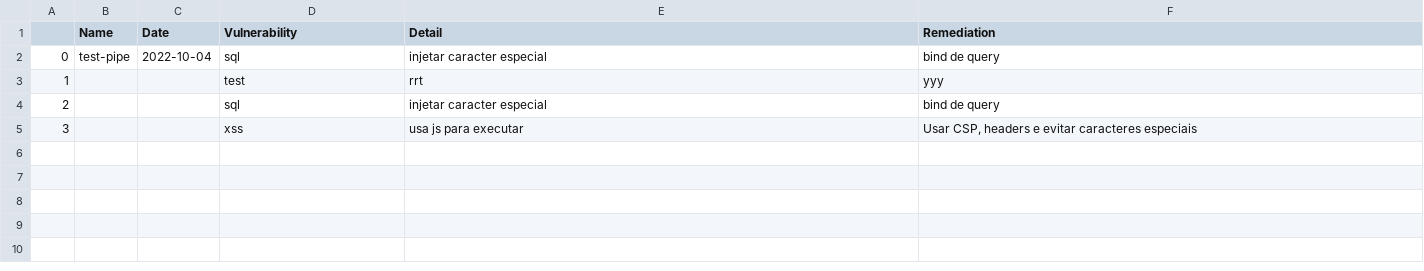
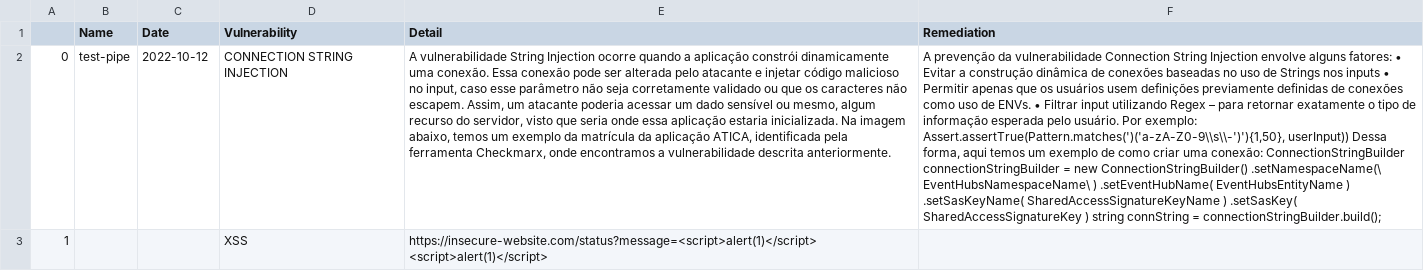
Before and after one commit to michelleamesquita/report-devsecops, a CSV file: app/report_vuln.csv, drawn as a sheet; removed rows and columns are numbered as before the commit, all else as after; the diff names each change by its address in the sheet, - before the commit and + after, or states it on an @@ line.

```diff
--- a/app/report_vuln.csv
+++ b/app/report_vuln.csv
-C2 (Date): 2022-10-04
+C2 (Date): 2022-10-12
-D2 (Vulnerability): sql
+D2 (Vulnerability): CONNECTION STRING INJECTION
-E2 (Detail): injetar caracter especial
+E2 (Detail): A vulnerabilidade String Injection ocorre quando a aplicação constrói dinamicamente uma conexão. Essa conexão pode ser alterada pelo atacante e injetar código malicioso no input, caso esse parâmetro não seja corretamente validado ou que os caracteres não escapem. Assim, um atacante poderia acessar um dado sensível ou mesmo, algum recurso do servidor, visto que seria onde essa aplicação estaria inicializada. Na imagem abaixo, temos um exemplo da matrícula da aplicação ATICA, identificada pela ferramenta Checkmarx, onde encontramos a vulnerabilidade descrita anteriormente.
-F2 (Remediation): bind de query
+F2 (Remediation): A prevenção da vulnerabilidade Connection String Injection envolve alguns fatores: • Evitar a construção dinâmica de conexões baseadas no uso de Strings nos inputs • Permitir apenas que os usuários usem definições previamente definidas de conexões como uso de ENVs. • Filtrar input utilizando Regex – para retornar exatamente o tipo de informação esperada pelo usuário. Por exemplo: Assert.assertTrue(Pattern.matches(')('a-zA-Z0-9\\s\\-')'){1,50}, userInput)) Dessa forma, aqui temos um exemplo de como criar uma conexão: ConnectionStringBuilder connectionStringBuilder = new ConnectionStringBuilder() .setNamespaceName(\ EventHubsNamespaceName\ ) .setEventHubName( EventHubsEntityName ) .setSasKeyName( SharedAccessSignatureKeyName ) .setSasKey( SharedAccessSignatureKey ) string connString = connectionStringBuilder.build();
-row 3: 1 |  |  | test | rrt | yyy
-row 4: 2 |  |  | sql | injetar caracter especial | bind de query
-row 5: 3 |  |  | xss | usa js para executar | Usar CSP, headers e evitar caracteres especiais
+row 3: 1 |  |  | XSS | https://insecure-website.com/status?message=<script>alert(1)</script> <script>alert(1)</script>
```
Also changed, not shown: 5 other files.
